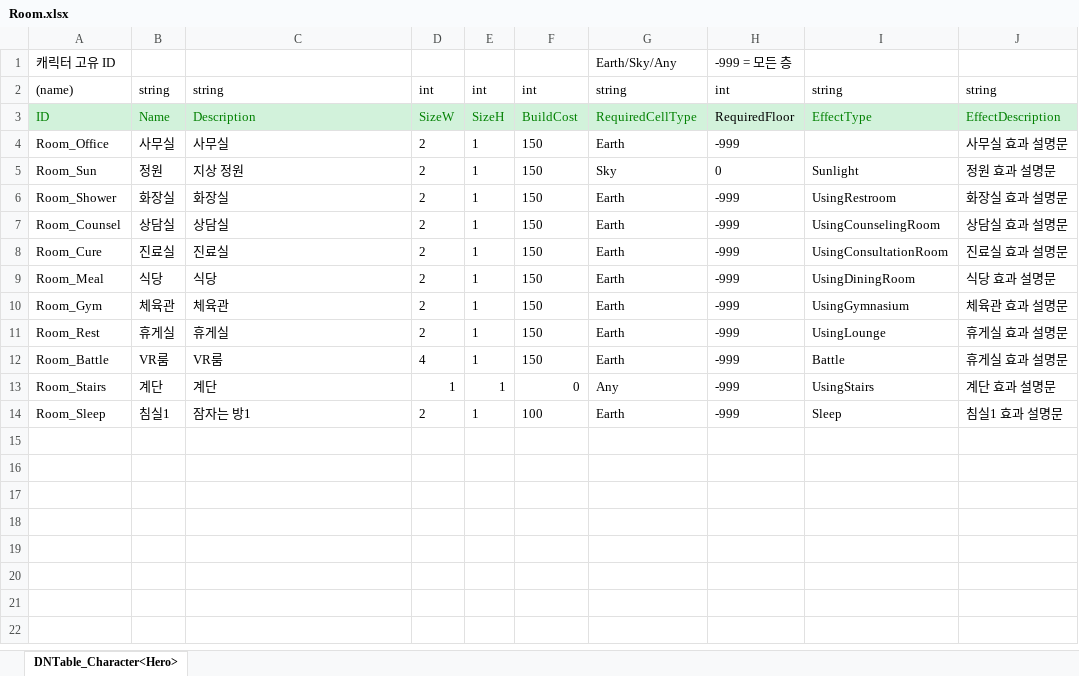
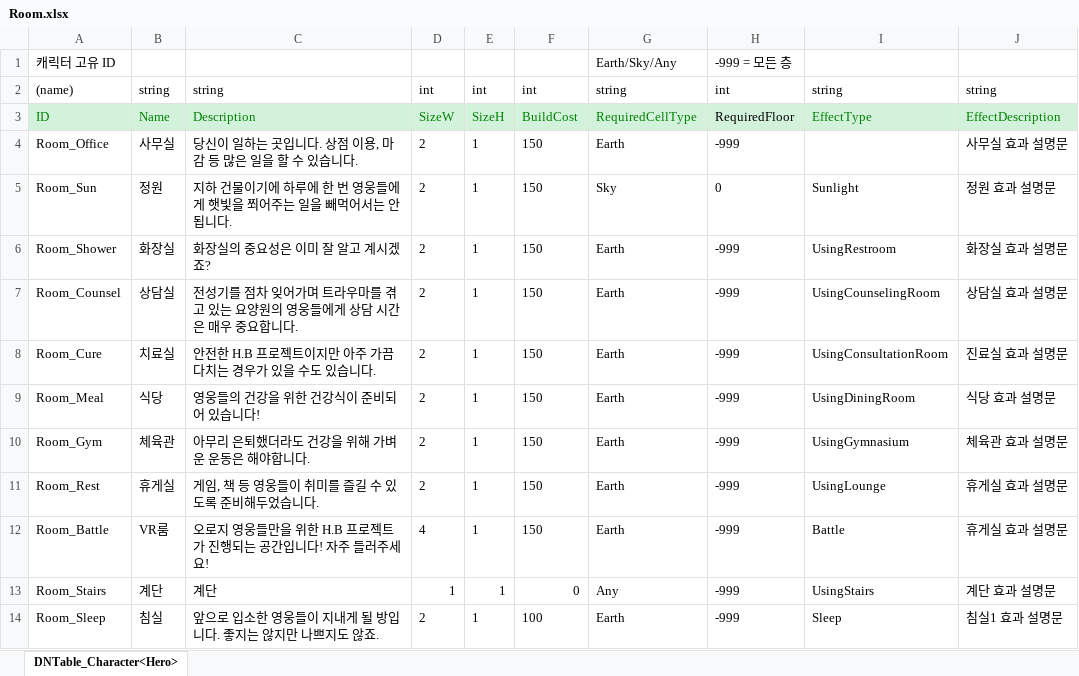
Before and after one commit to OZ-ACE/ACE, an Excel workbook: JsonConverter/ExcelFiles/Room.xlsx, sheet DNTable_Character<Hero>, drawn as a sheet; only a part is shown; values as stored, in another font and other column widths than the file's, no borders; the diff names each change by its address in the sheet, - before the commit and + after, or states it on an @@ line.

```diff
--- a/JsonConverter/ExcelFiles/Room.xlsx (sheet DNTable_Character<Hero>)
+++ b/JsonConverter/ExcelFiles/Room.xlsx (sheet DNTable_Character<Hero>)
-C4: 사무실
+C4: 당신이 일하는 곳입니다. 상점 이용, 마감 등 많은 일을 할 수 있습니다.
-C5: 지상 정원
+C5: 지하 건물이기에 하루에 한 번 영웅들에게 햇빛을 쬐어주는 일을 빼먹어서는 안됩니다.
-C6: 화장실
+C6: 화장실의 중요성은 이미 잘 알고 계시겠죠?
-C7: 상담실
+C7: 전성기를 점차 잊어가며 트라우마를 겪고 있는 요양원의 영웅들에게 상담 시간은 매우 중요합니다.
-B8: 진료실
+B8: 치료실
-C8: 진료실
+C8: 안전한 H.B 프로젝트이지만 아주 가끔 다치는 경우가 있을 수도 있습니다.
-C9: 식당
+C9: 영웅들의 건강을 위한 건강식이 준비되어 있습니다!
-C10: 체육관
+C10: 아무리 은퇴했더라도 건강을 위해 가벼운 운동은 해야합니다.
-C11: 휴게실
+C11: 게임, 책 등 영웅들이 취미를 즐길 수 있도록 준비해두었습니다.
-C12: VR룸
+C12: 오로지 영웅들만을 위한 H.B 프로젝트가 진행되는 공간입니다! 자주 들러주세요!
-B14: 침실1
+B14: 침실
-C14: 잠자는 방1
+C14: 앞으로 입소한 영웅들이 지내게 될 방입니다. 좋지는 않지만 나쁘지도 않죠.
```
Also changed, not shown: JsonConverter/ExcelFiles/Dialogue.xlsx, 3 other files.
